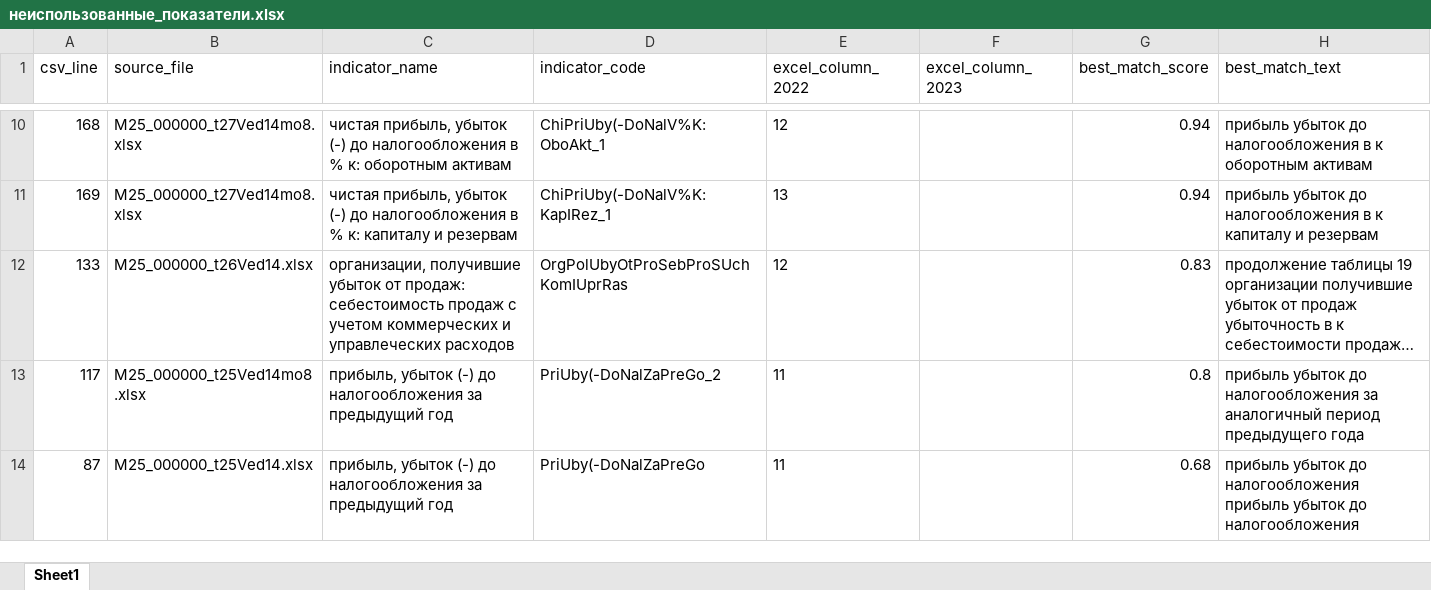
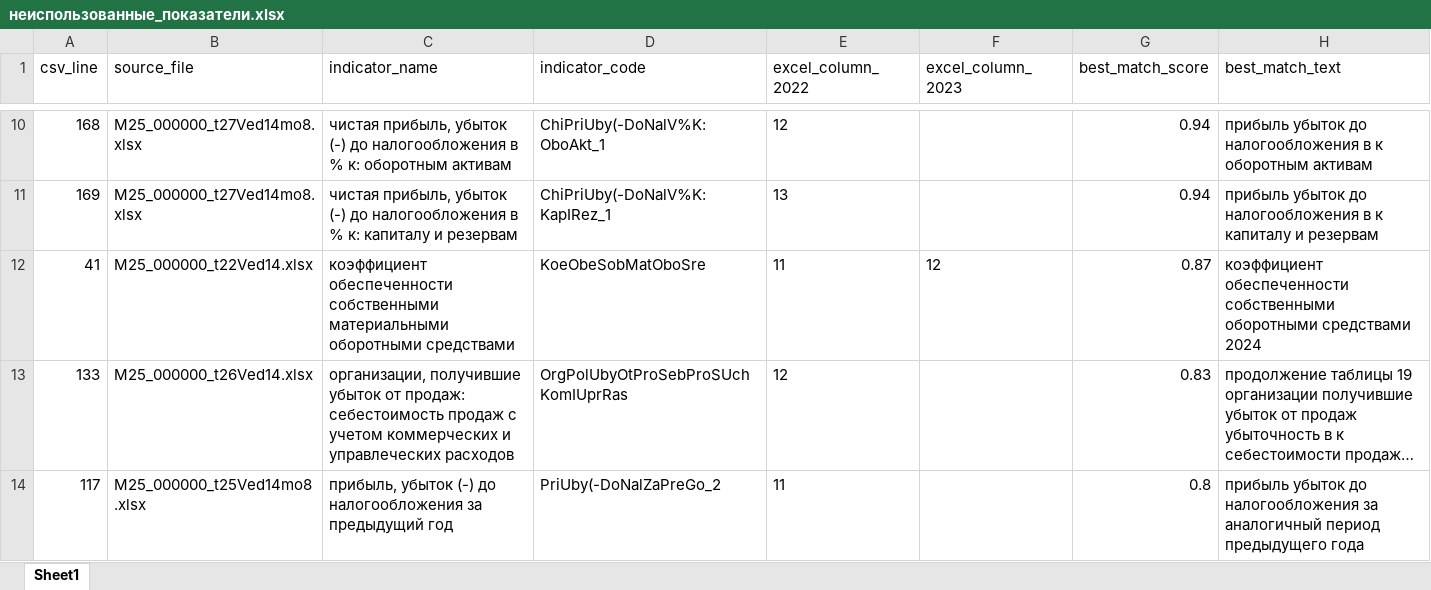
Before and after one commit to LOo1-o/project-1, an Excel workbook: output/неиспользованные_показатели.xlsx, sheet Sheet1, drawn as a sheet; only a part is shown, gaps mark what is left out; the shorter side is filled out with more unchanged rows; long unchanged cells end in …; values as stored, in another font and other column widths than the file's, no borders; the diff names each change by its address in the sheet, - before the commit and + after, or states it on an @@ line.

```diff
--- a/output/неиспользованные_показатели.xlsx (sheet Sheet1)
+++ b/output/неиспользованные_показатели.xlsx (sheet Sheet1)
+row 12: 41 | M25_000000_t22Ved14.xlsx | коэффициент обеспеченности собственными материальными оборотными средствами | KoeObeSobMatOboSre | 11 | 12 | 0.87 | коэффициент обеспеченности собственными оборотными средствами 2024
```
Also changed, not shown: output/unfilled_tags.xlsx, output/ЧТО_ПРОВЕРИТЬ.xlsx, 11 other files.
